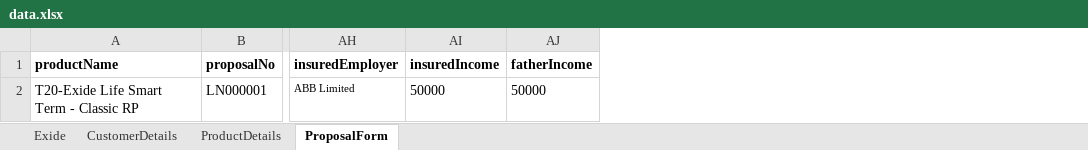
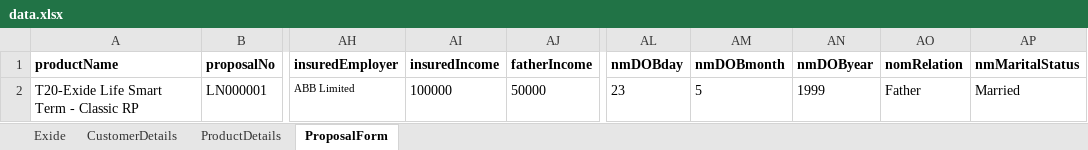
Before and after one commit to Centralrepository/EXIDE-POMFRAMEWORK, an Excel workbook: Exide_POM/Resources/data/data.xlsx, sheet ProposalForm, drawn as a sheet; only a part is shown, gaps mark what is left out; values as stored, in another font and other column widths than the file's, no borders; the diff names each change by its address in the sheet, - before the commit and + after, or states it on an @@ line.

Commit message:
updated NomineeDetails, constantHelper, Data.xlsx files

```diff
--- a/Exide_POM/Resources/data/data.xlsx (sheet ProposalForm)
+++ b/Exide_POM/Resources/data/data.xlsx (sheet ProposalForm)
+column AL (nmDOBday), row 2: 23
+column AM (nmDOBmonth), row 2: 5
+column AN (nmDOByear), row 2: 1999
+column AO (nomRelation), row 2: Father
+column AP (nmMaritalStatus), row 2: Married
-AI2 (insuredIncome): 50000
+AI2 (insuredIncome): 100000
```
Also changed, not shown: 3 other files.
